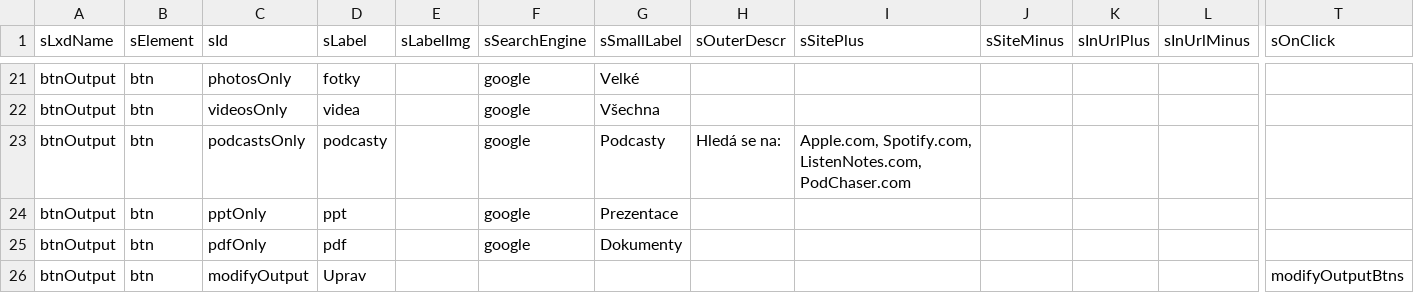
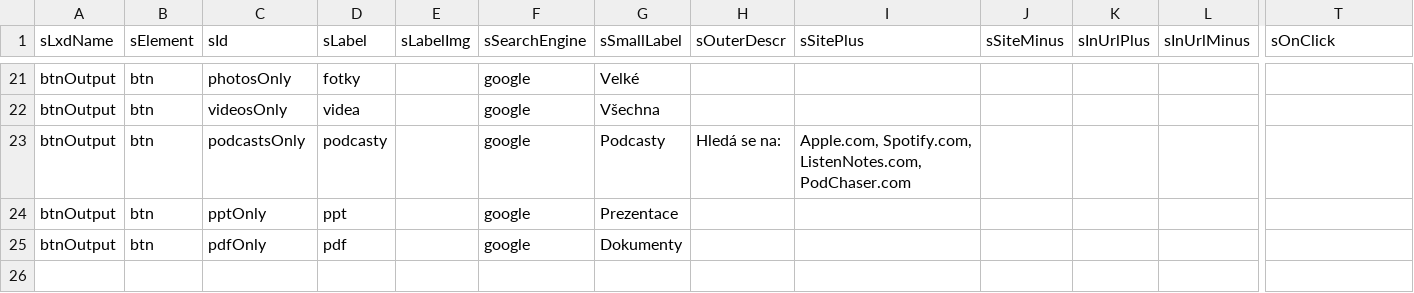
Before and after one commit to jaroslavjerhot/abroadInfo, a CSV file: data/buttonsList.csv, drawn as a sheet; only a part is shown, gaps mark what is left out; rows hold the shown columns only; the diff names each change by its address in the sheet, - before the commit and + after, or states it on an @@ line.

Commit message:
Add files via upload

```diff
--- a/data/buttonsList.csv
+++ b/data/buttonsList.csv
-row 26: btnOutput | btn | modifyOutput | Uprav |  |  |  |  |  |  |  |  | modifyOutputBtns
```
